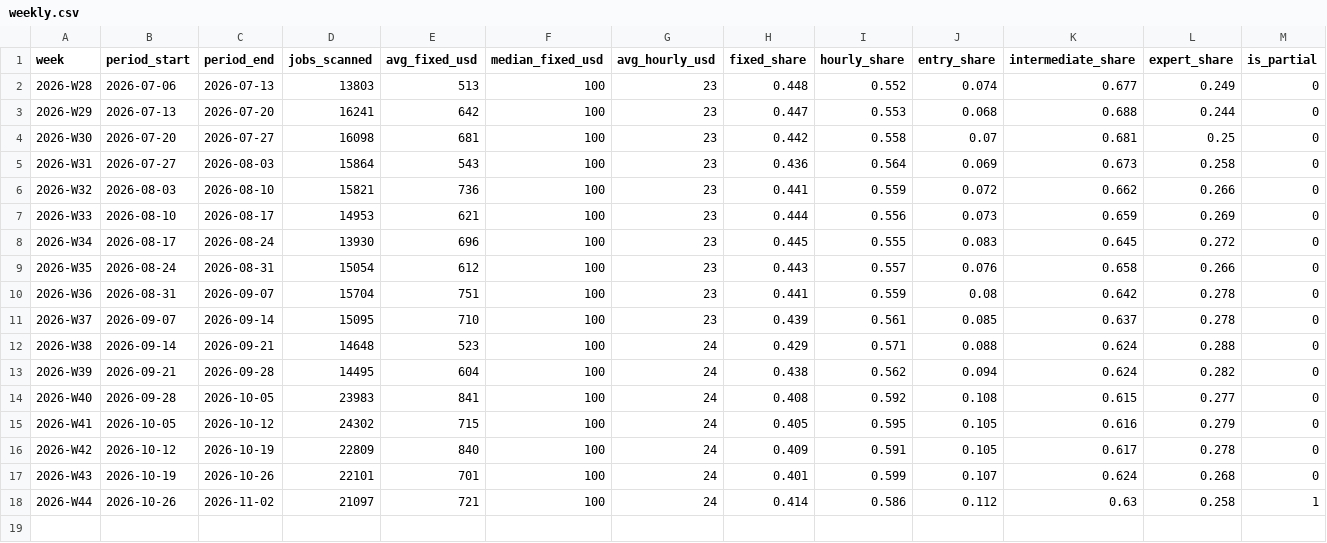
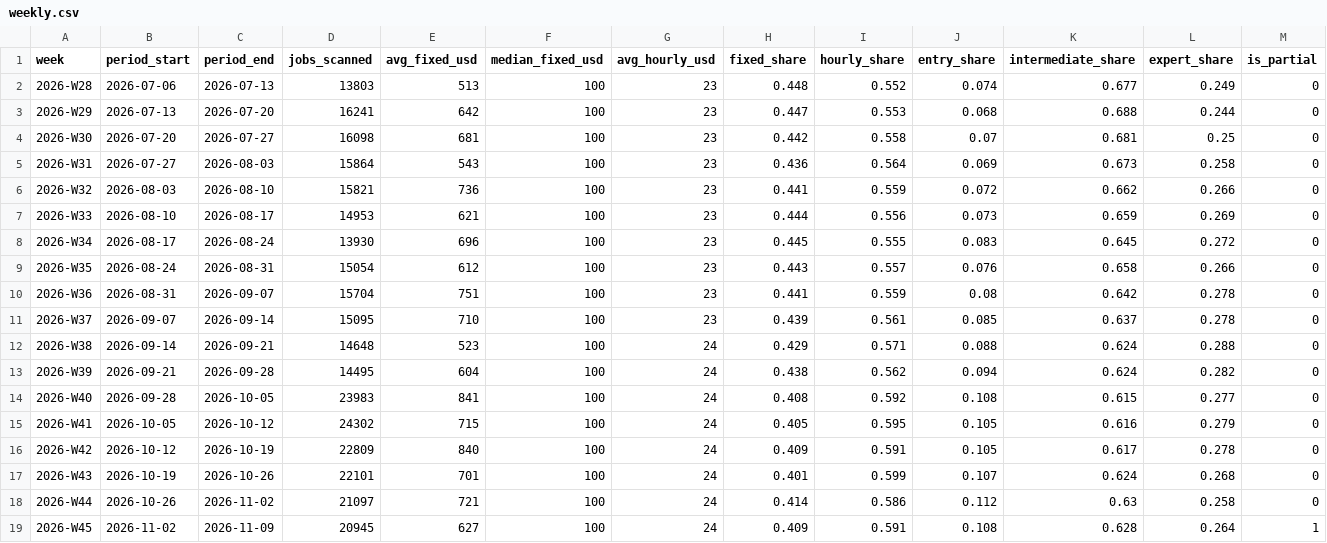
Before and after one commit to snipeworkapp-oss/upwork-market-data, a CSV file: data/weekly.csv, drawn as a sheet.

```diff
--- a/data/weekly.csv
+++ b/data/weekly.csv
@@ -17,2 +17,3 @@ week,period_start,period_end,jobs_scanned,avg_fixed_usd,median_fixed_usd,avg_hou
 2026-W43,2026-10-19,2026-10-26,22101,701,100,24,0.401,0.599,0.107,0.624,0.268,0
-2026-W44,2026-10-26,2026-11-02,21097,721,100,24,0.414,0.586,0.112,0.63,0.258,1
+2026-W44,2026-10-26,2026-11-02,21097,721,100,24,0.414,0.586,0.112,0.63,0.258,0
+2026-W45,2026-11-02,2026-11-09,20945,627,100,24,0.409,0.591,0.108,0.628,0.264,1
```
Also changed, not shown: data/categories.csv, data/countries.csv.
